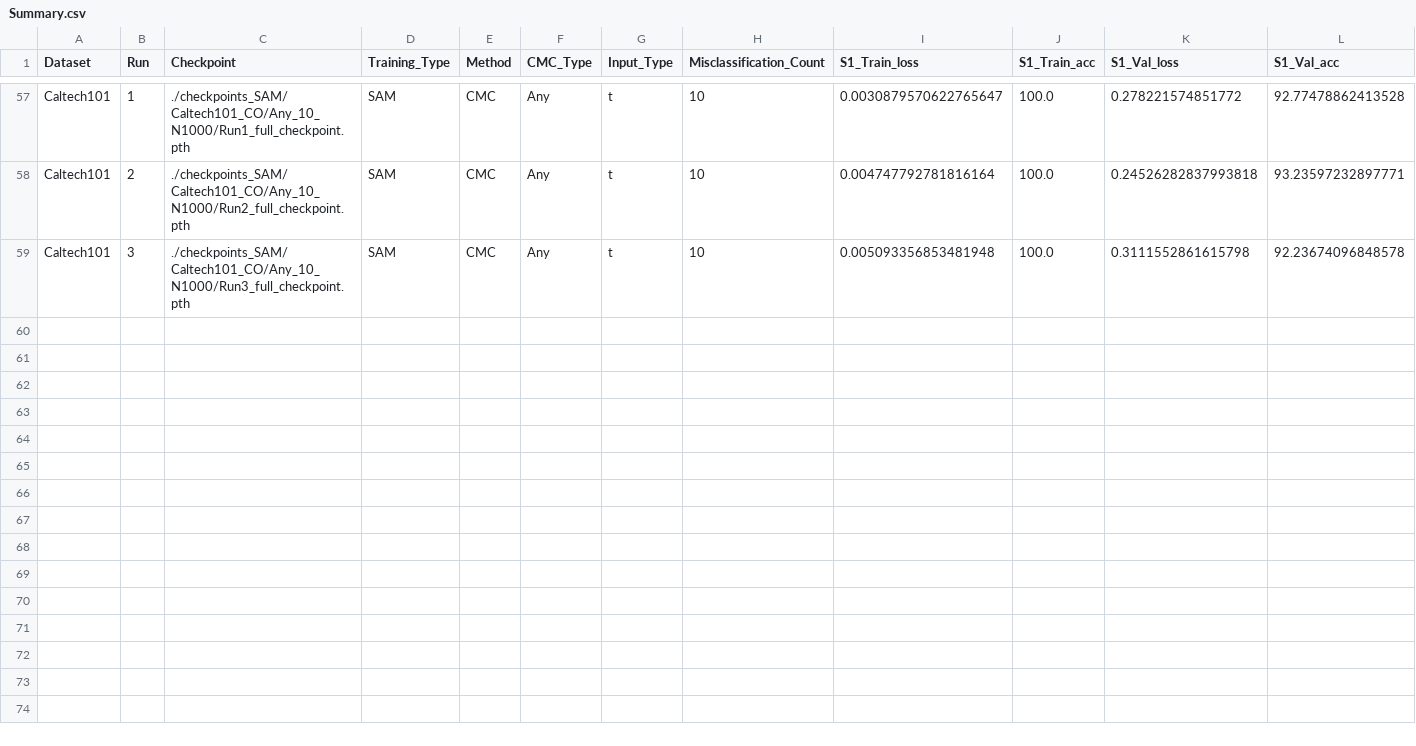
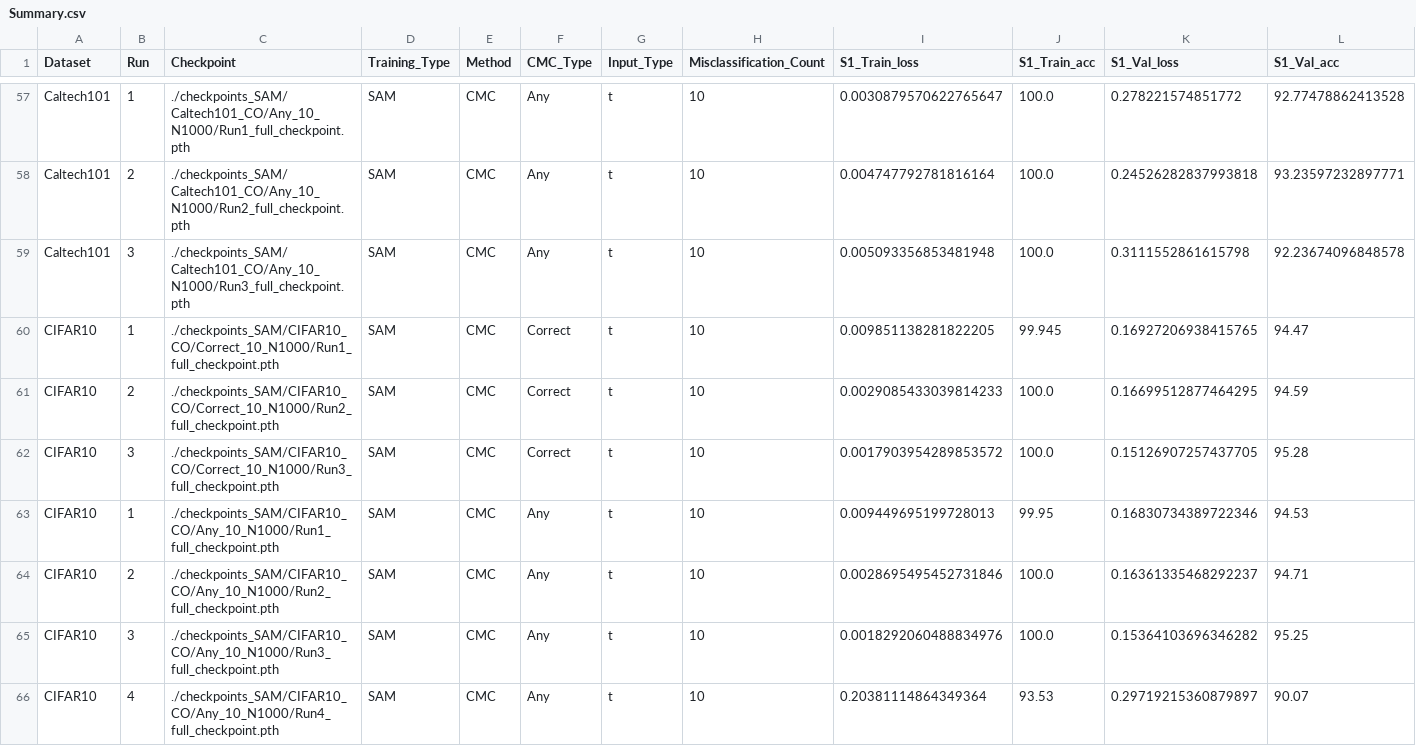
Before and after one commit to MuyeedAhmed/NN_Verification, a CSV file: BaselineOthers/Stats/Summary.csv, drawn as a sheet; only a part is shown, gaps mark what is left out; rows hold the shown columns only; the diff names each change by its address in the sheet, - before the commit and + after, or states it on an @@ line.

Commit message:
CIFAR10 and office31 run until conv

```diff
--- a/BaselineOthers/Stats/Summary.csv
+++ b/BaselineOthers/Stats/Summary.csv
+row 60: CIFAR10 | 1 | ./checkpoints_SAM/CIFAR10_CO/Correct_10_N1000/Run1_full_checkpoint.pth | SAM | CMC | Correct | t | 10 | 0.009851138281822205 | 99.945 | 0.16927206938415765 | 94.47
+row 61: CIFAR10 | 2 | ./checkpoints_SAM/CIFAR10_CO/Correct_10_N1000/Run2_full_checkpoint.pth | SAM | CMC | Correct | t | 10 | 0.0029085433039814233 | 100.0 | 0.16699512877464295 | 94.59
+row 62: CIFAR10 | 3 | ./checkpoints_SAM/CIFAR10_CO/Correct_10_N1000/Run3_full_checkpoint.pth | SAM | CMC | Correct | t | 10 | 0.0017903954289853572 | 100.0 | 0.15126907257437705 | 95.28
+row 63: CIFAR10 | 1 | ./checkpoints_SAM/CIFAR10_CO/Any_10_N1000/Run1_full_checkpoint.pth | SAM | CMC | Any | t | 10 | 0.009449695199728013 | 99.95 | 0.16830734389722346 | 94.53
+row 64: CIFAR10 | 2 | ./checkpoints_SAM/CIFAR10_CO/Any_10_N1000/Run2_full_checkpoint.pth | SAM | CMC | Any | t | 10 | 0.0028695495452731846 | 100.0 | 0.16361335468292237 | 94.71
+row 65: CIFAR10 | 3 | ./checkpoints_SAM/CIFAR10_CO/Any_10_N1000/Run3_full_checkpoint.pth | SAM | CMC | Any | t | 10 | 0.0018292060488834976 | 100.0 | 0.15364103696346282 | 95.25
+row 66: CIFAR10 | 4 | ./checkpoints_SAM/CIFAR10_CO/Any_10_N1000/Run4_full_checkpoint.pth | SAM | CMC | Any | t | 10 | 0.20381114864349364 | 93.53 | 0.29719215360879897 | 90.07
```
Also changed, not shown: BaselineOthers/Stats/MILP_log.csv, BaselineOthers/Stats/Summary_S.csv, 4 other files.
